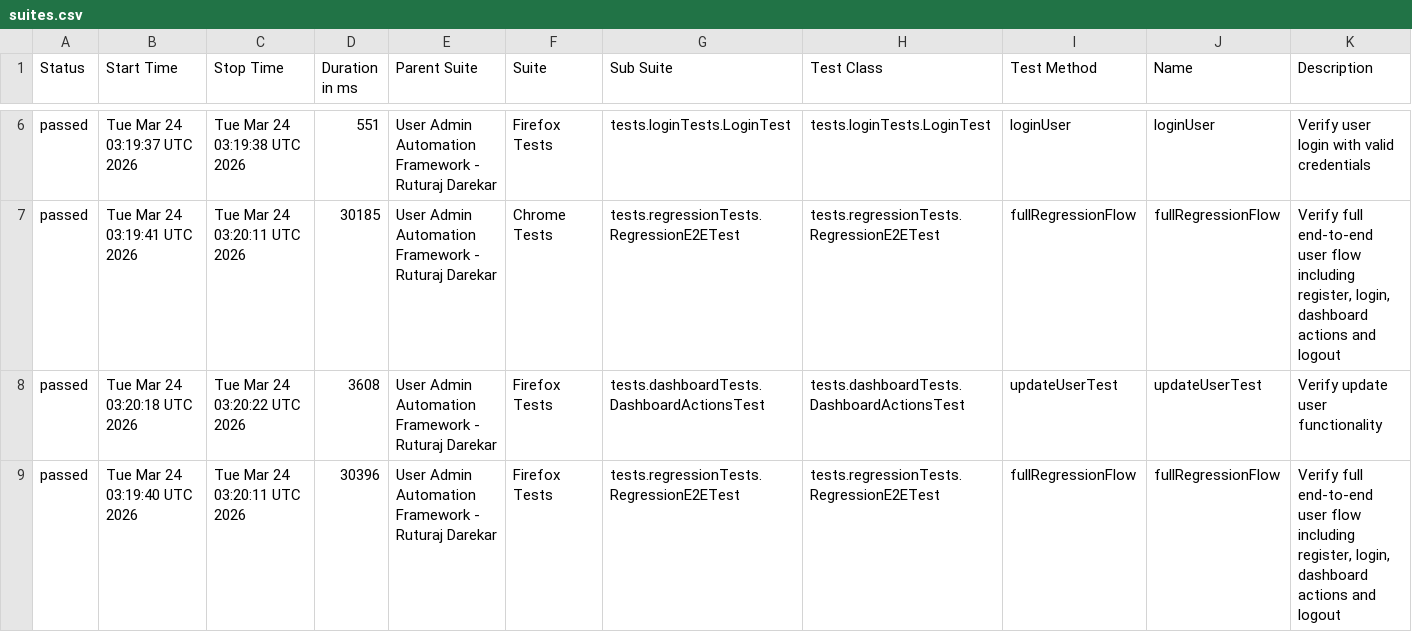
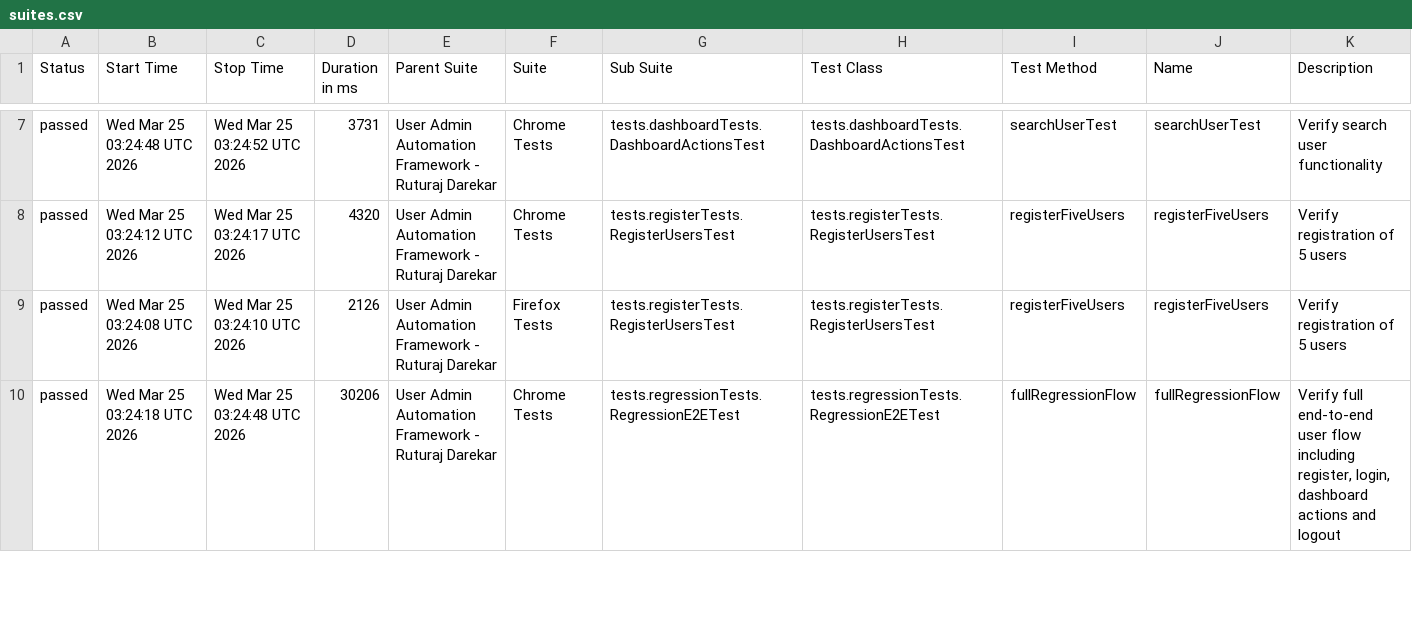
Before and after one commit to Ruturaj0861/user-admin-automation, a CSV file: data/suites.csv, drawn as a sheet; only a part is shown, gaps mark what is left out; the diff covers the shown part only.

```diff
--- a/data/suites.csv
+++ b/data/suites.csv
@@ -6,4 +7,4 @@
-"passed","Tue Mar 24 03:19:37 UTC 2026","Tue Mar 24 03:19:38 UTC 2026","551","User Admin Automation Framework - Ruturaj Darekar","Firefox Tests","tests.loginTests.LoginTest","tests.loginTests.LoginTest","loginUser","loginUser","Verify user login with valid credentials"
-"passed","Tue Mar 24 03:19:41 UTC 2026","Tue Mar 24 03:20:11 UTC 2026","30185","User Admin Automation Framework - Ruturaj Darekar","Chrome Tests","tests.regressionTests.RegressionE2ETest","tests.regressionTests.RegressionE2ETest","fullRegressionFlow","fullRegressionFlow","Verify full end-to-end user flow including register, login, dashboard actions and logout"
-"passed","Tue Mar 24 03:20:18 UTC 2026","Tue Mar 24 03:20:22 UTC 2026","3608","User Admin Automation Framework - Ruturaj Darekar","Firefox Tests","tests.dashboardTests.DashboardActionsTest","tests.dashboardTests.DashboardActionsTest","updateUserTest","updateUserTest","Verify update user functionality"
-"passed","Tue Mar 24 03:19:40 UTC 2026","Tue Mar 24 03:20:11 UTC 2026","30396","User Admin Automation Framework - Ruturaj Darekar","Firefox Tests","tests.regressionTests.RegressionE2ETest","tests.regressionTests.RegressionE2ETest","fullRegressionFlow","fullRegressionFlow","Verify full end-to-end user flow including register, login, dashboard actions and logout"
+"passed","Wed Mar 25 03:24:48 UTC 2026","Wed Mar 25 03:24:52 UTC 2026","3731","User Admin Automation Framework - Ruturaj Darekar","Chrome Tests","tests.dashboardTests.DashboardActionsTest","tests.dashboardTests.DashboardActionsTest","searchUserTest","searchUserTest","Verify search user functionality"
+"passed","Wed Mar 25 03:24:12 UTC 2026","Wed Mar 25 03:24:17 UTC 2026","4320","User Admin Automation Framework - Ruturaj Darekar","Chrome Tests","tests.registerTests.RegisterUsersTest","tests.registerTests.RegisterUsersTest","registerFiveUsers","registerFiveUsers","Verify registration of 5 users"
+"passed","Wed Mar 25 03:24:08 UTC 2026","Wed Mar 25 03:24:10 UTC 2026","2126","User Admin Automation Framework - Ruturaj Darekar","Firefox Tests","tests.registerTests.RegisterUsersTest","tests.registerTests.RegisterUsersTest","registerFiveUsers","registerFiveUsers","Verify registration of 5 users"
+"passed","Wed Mar 25 03:24:18 UTC 2026","Wed Mar 25 03:24:48 UTC 2026","30206","User Admin Automation Framework - Ruturaj Darekar","Chrome Tests","tests.regressionTests.RegressionE2ETest","tests.regressionTests.RegressionE2ETest","fullRegressionFlow","fullRegressionFlow","Verify full end-to-end user flow including register, login, dashboard actions and logout"
```
Also changed, not shown: 2 added rows, 2 removed rows and 79 edited cells elsewhere in this file, data/behaviors.csv, 54 other files.
